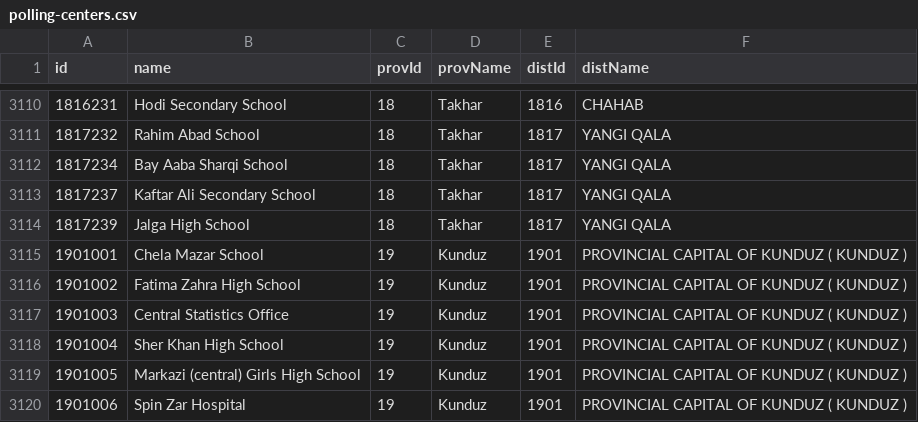
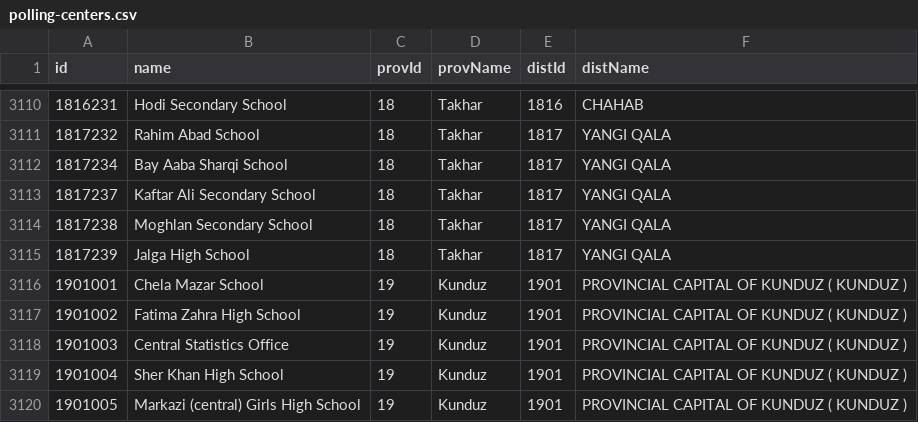
Before and after one commit to nditech/af-elections-data, a CSV file: 2018-wolesi-jirga/polling-centers.csv, drawn as a sheet; only a part is shown, gaps mark what is left out; the shorter side is filled out with more unchanged rows.

Commit message:
Add polling center that was accidentally removed https://github.com/developmentseed/af-elections-data/pull/37

```diff
--- a/2018-wolesi-jirga/polling-centers.csv
+++ b/2018-wolesi-jirga/polling-centers.csv
@@ -3113,2 +3113,3 @@ id,name,provId,provName,distId,distName
 1817237,Kaftar Ali Secondary School,18,Takhar,1817,YANGI QALA
+1817238,Moghlan Secondary School,18,Takhar,1817,YANGI QALA
 1817239,Jalga High School,18,Takhar,1817,YANGI QALA
```
